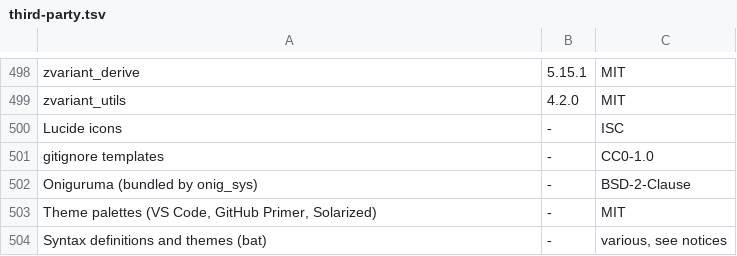
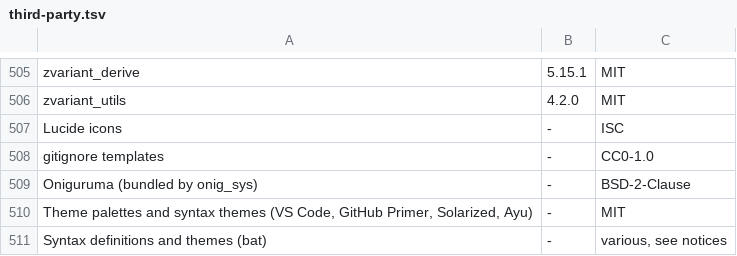
Before and after one commit to a-denisov-psb/gitloom, a TSV file: crates/app/assets/third-party.tsv, drawn as a sheet; only a part is shown, gaps mark what is left out; the diff covers the shown part only.

```diff
--- a/crates/app/assets/third-party.tsv
+++ b/crates/app/assets/third-party.tsv
@@ -502,3 +509,3 @@ gitignore templates	-	CC0-1.0
 Oniguruma (bundled by onig_sys)	-	BSD-2-Clause
-Theme palettes (VS Code, GitHub Primer, Solarized)	-	MIT
+Theme palettes and syntax themes (VS Code, GitHub Primer, Solarized, Ayu)	-	MIT
 Syntax definitions and themes (bat)	-	various, see notices
```
Also changed, not shown: 7 added rows elsewhere in this file, 5 other files.
